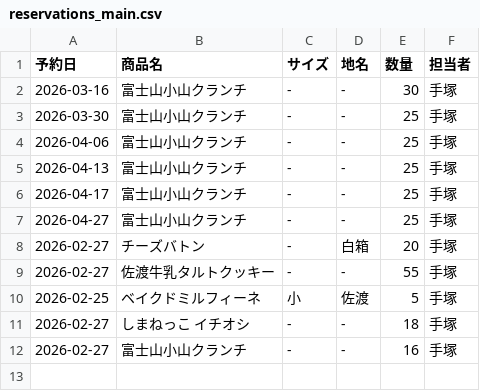
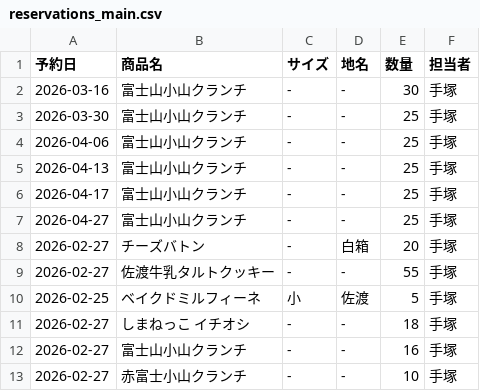
Before and after one commit to iplan381/zaiko-kanri, a CSV file: reservations_main.csv, drawn as a sheet; the diff names each change by its address in the sheet, - before the commit and + after, or states it on an @@ line.

Commit message:
Add Reservation

```diff
--- a/reservations_main.csv
+++ b/reservations_main.csv
+row 13: 2026-02-27 | 赤富士小山クランチ | - | - | 10 | 手塚
```
